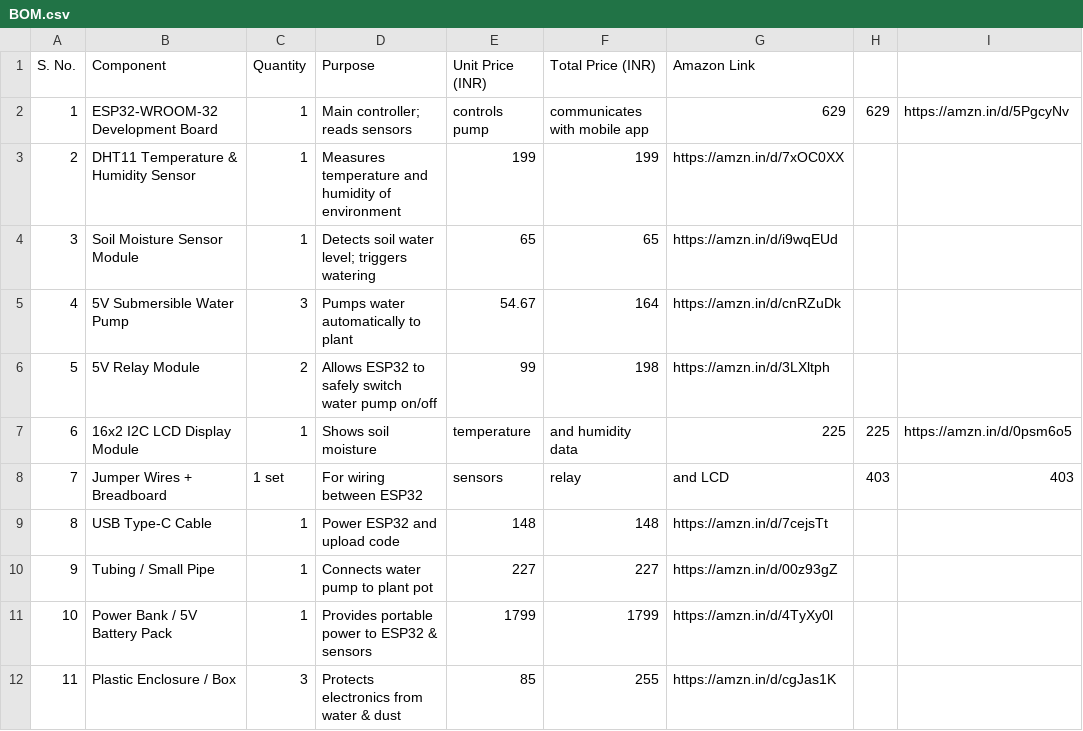
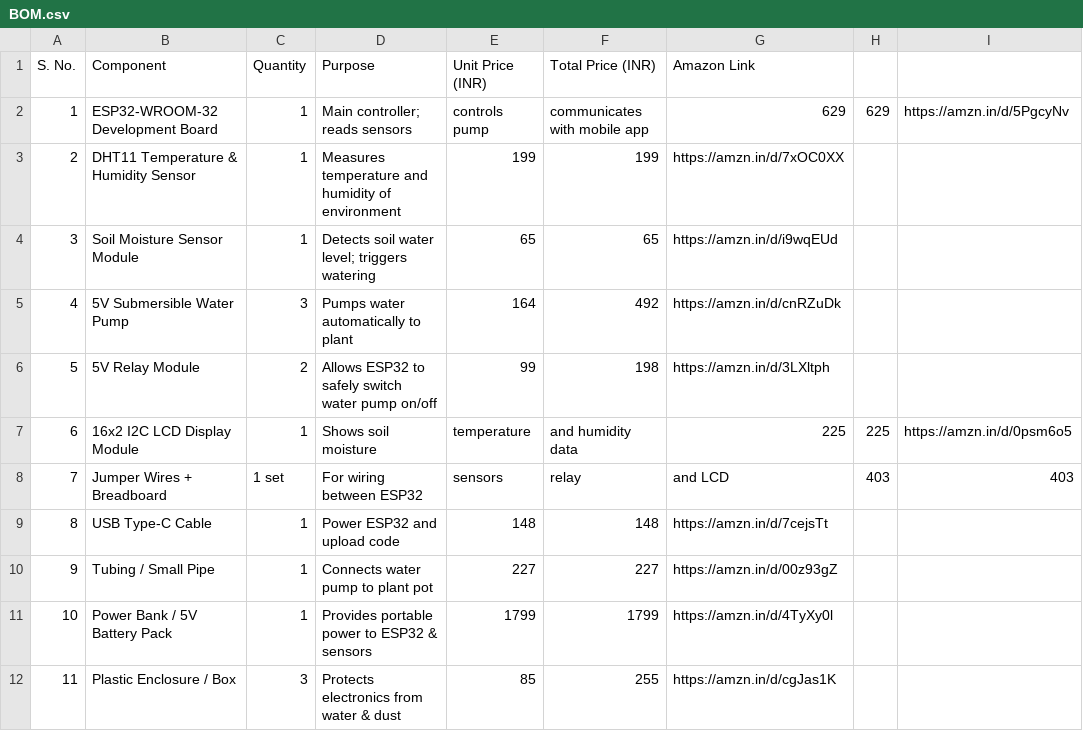
Before and after one commit to ITZ1GAURAV/Smart-Plant-Watering-monitoring-system, a CSV file: BOM.csv, drawn as a sheet; only a part is shown; the diff names each change by its address in the sheet, - before the commit and + after, or states it on an @@ line.

Commit message:
Fix total price for 5V Submersible Water Pump
Updated total price for the 5V Submersible Water Pump.

```diff
--- a/BOM.csv
+++ b/BOM.csv
-E5 (Unit Price (INR)): 54.67
+E5 (Unit Price (INR)): 164
-F5 (Total Price (INR)): 164
+F5 (Total Price (INR)): 492
```
